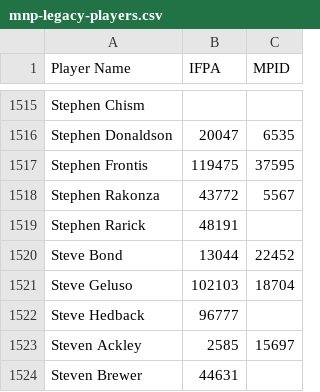
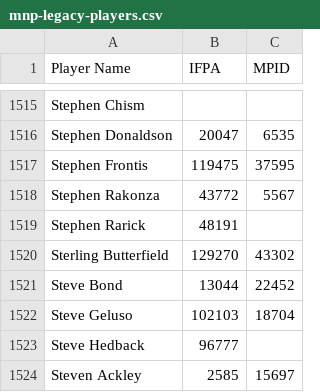
Before and after one commit to madcock/IPR, a CSV file: mnp-legacy-players.csv, drawn as a sheet; only a part is shown, gaps mark what is left out; the shorter side is filled out with more unchanged rows.

Commit message:
Update mnp-legacy-players.csv
Sterling Butterfield added

```diff
--- a/mnp-legacy-players.csv
+++ b/mnp-legacy-players.csv
@@ -1519,2 +1519,3 @@ Stephen Rakonza,43772,5567
 Stephen Rarick,48191,
+Sterling Butterfield,129270,43302
 Steve Bond,13044,22452
```
